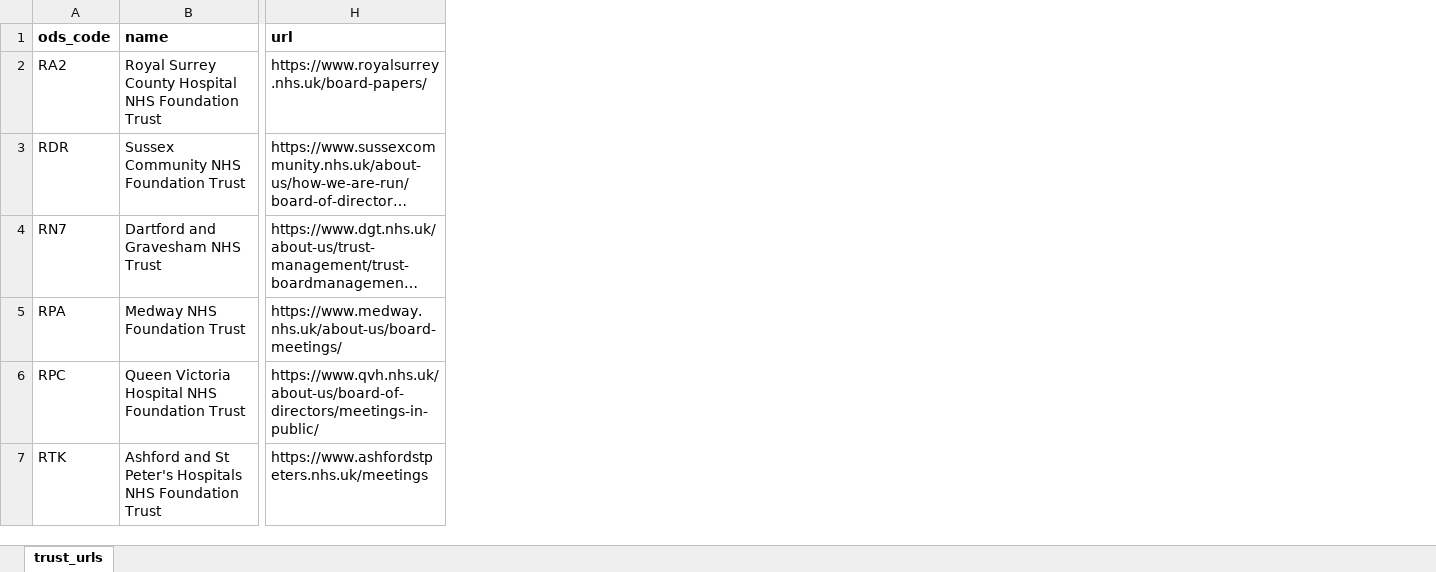
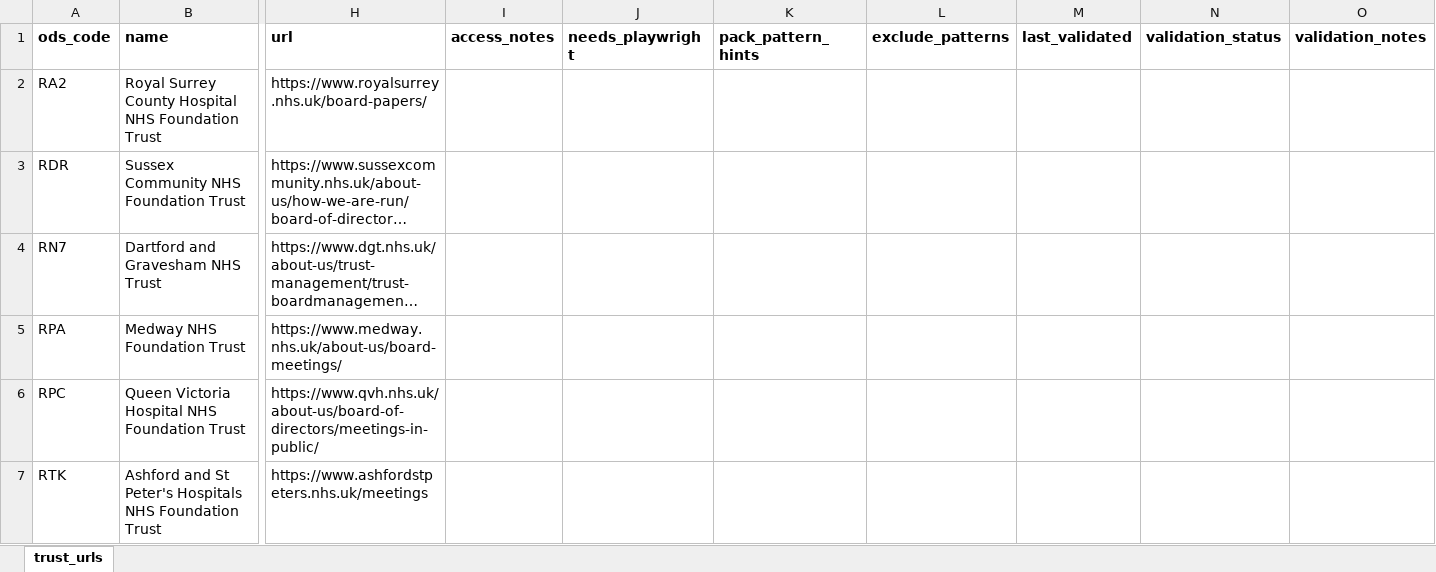
Before and after one commit to Davewest84/nhs-trust-icb-data, an Excel workbook: trust_urls.xlsx, sheet trust_urls, drawn as a sheet; only a part is shown, gaps mark what is left out; long unchanged cells end in …; values as stored, in another font and other column widths than the file's, no borders; the diff covers the shown part only; the diff names each change by its address in the sheet, - before the commit and + after, or states it on an @@ line.

```diff
--- a/trust_urls.xlsx (sheet trust_urls)
+++ b/trust_urls.xlsx (sheet trust_urls)
+column I (access_notes), empty
+column J (needs_playwright), empty
+column K (pack_pattern_hints), empty
+column L (exclude_patterns), empty
+column M (last_validated), empty
+column N (validation_status), empty
+column O (validation_notes), empty
```
Also changed, not shown: 5 edited cells elsewhere in this sheet, icb-contacts.xlsx, icb_urls.xlsx, 14 other files.
